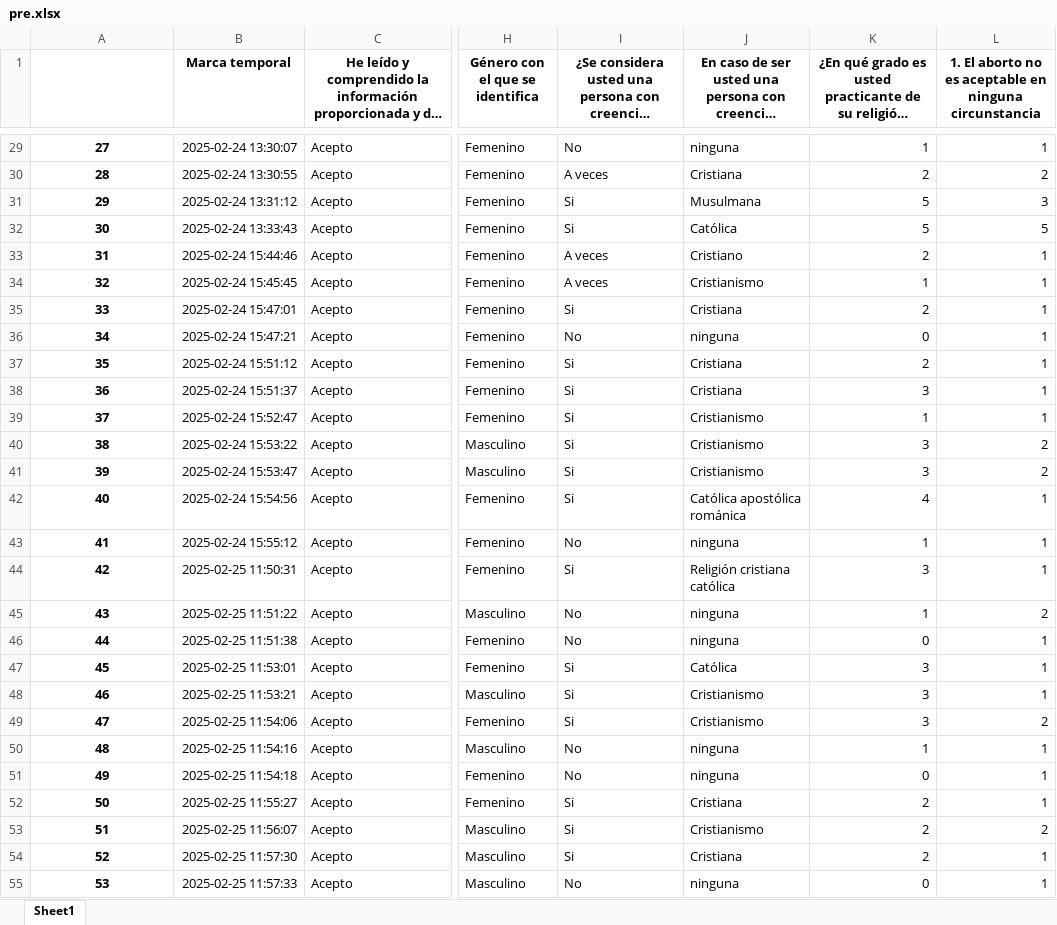
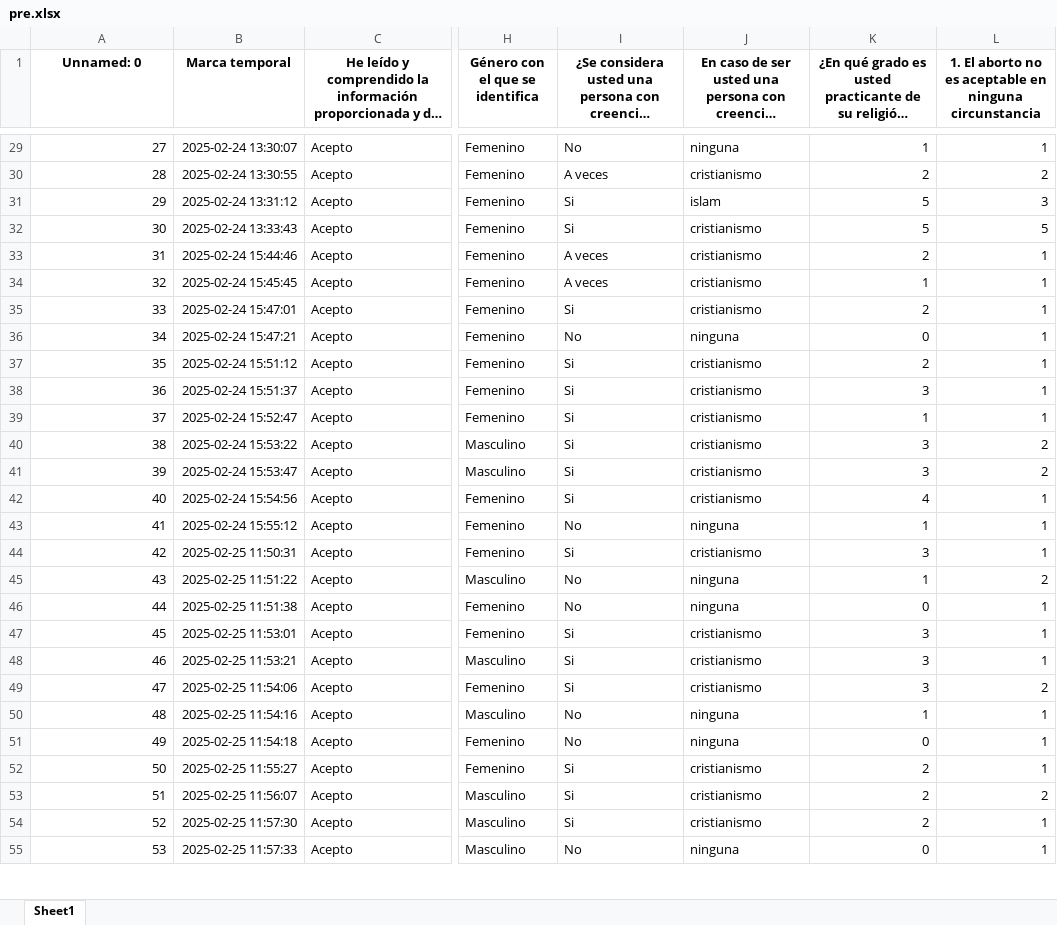
Before and after one commit to bmeldev/AI_ethics, an Excel workbook: data/pre.xlsx, sheet Sheet1, drawn as a sheet; only a part is shown, gaps mark what is left out; long unchanged cells end in …; values as stored, in another font and other column widths than the file's, no borders; the diff covers the shown part only; the diff names each change by its address in the sheet, - before the commit and + after, or states it on an @@ line.

```diff
--- a/data/pre.xlsx (sheet Sheet1)
+++ b/data/pre.xlsx (sheet Sheet1)
-A1: (empty)
+A1: Unnamed: 0
@@ A29:A55 bold: on → off, alignment: center → right @@
-J30: Cristiana
+J30: cristianismo
-J31: Musulmana
+J31: islam
-J32: Católica
+J32: cristianismo
-J33: Cristiano
+J33: cristianismo
-J34: Cristianismo
+J34: cristianismo
-J35: Cristiana
+J35: cristianismo
-J37:J38: Cristiana
+J37:J38: cristianismo
-J39:J41: Cristianismo
+J39:J41: cristianismo
-J42: Católica apostólica románica
+J42: cristianismo
-J44: Religión cristiana católica
+J44: cristianismo
-J47: Católica
+J47: cristianismo
-J48:J49: Cristianismo
+J48:J49: cristianismo
-J52: Cristiana
+J52: cristianismo
-J53: Cristianismo
+J53: cristianismo
-J54: Cristiana
+J54: cristianismo
```
Also changed, not shown: 233 edited cells and cell formats elsewhere in this sheet.
